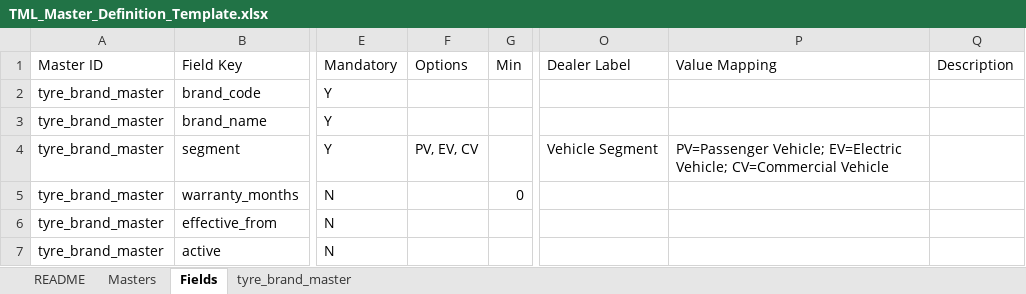
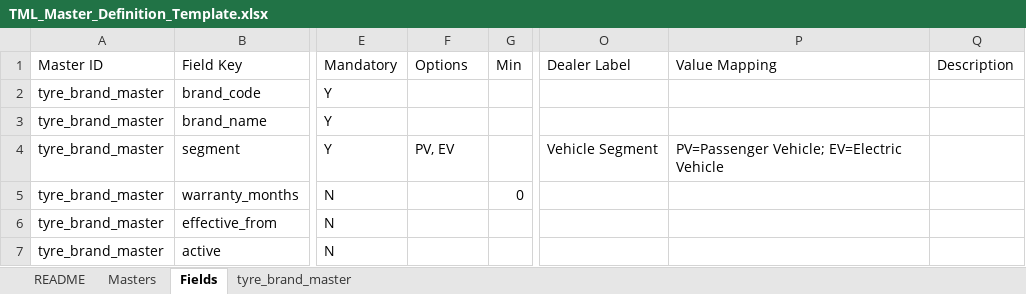
Before and after one commit to vineethhari-ctrl/TML-Journey-and-Admin, an Excel workbook: docs/templates/TML_Master_Definition_Template.xlsx, sheet Fields, drawn as a sheet; only a part is shown, gaps mark what is left out; values as stored, in another font and other column widths than the file's, no borders; the diff names each change by its address in the sheet, - before the commit and + after, or states it on an @@ line.

```diff
--- a/docs/templates/TML_Master_Definition_Template.xlsx (sheet Fields)
+++ b/docs/templates/TML_Master_Definition_Template.xlsx (sheet Fields)
-F4 (Options): PV, EV, CV
+F4 (Options): PV, EV
-P4 (Value Mapping): …Vehicle; EV=Electric Vehicle; CV=Commercial Vehicle
+P4 (Value Mapping): …Vehicle; EV=Electric Vehicle
```
Also changed, not shown: docs/templates/TML_Existing_Masters_Catalogue.xlsx, docs/templates/TML_Smart_Excel_Template.xlsx, 25 other files.
